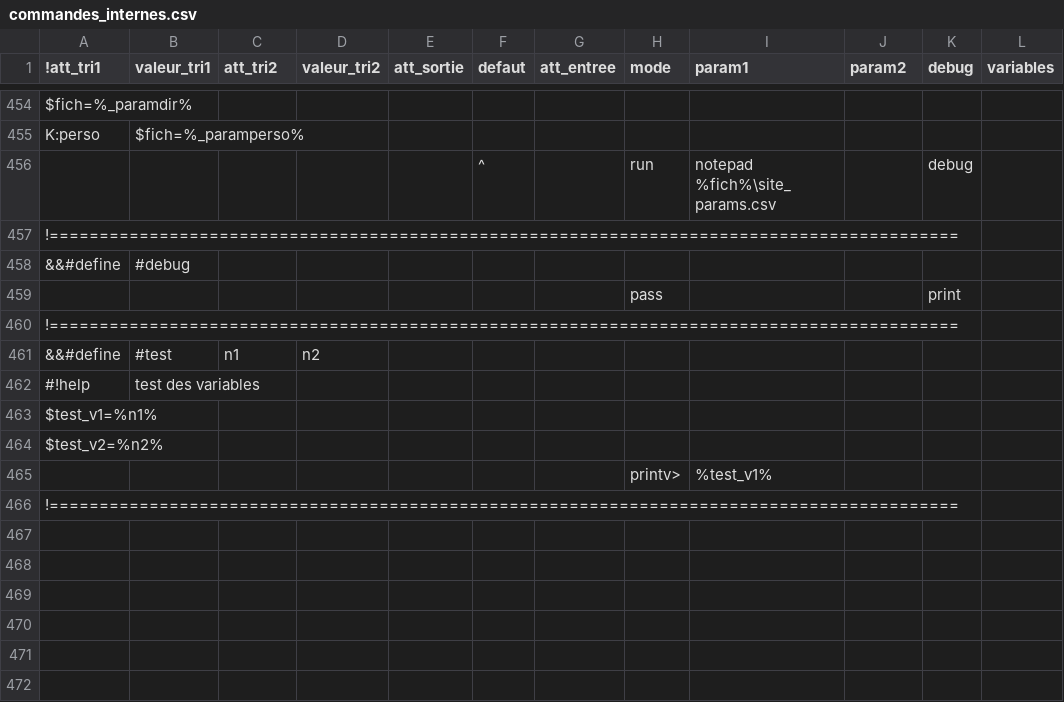
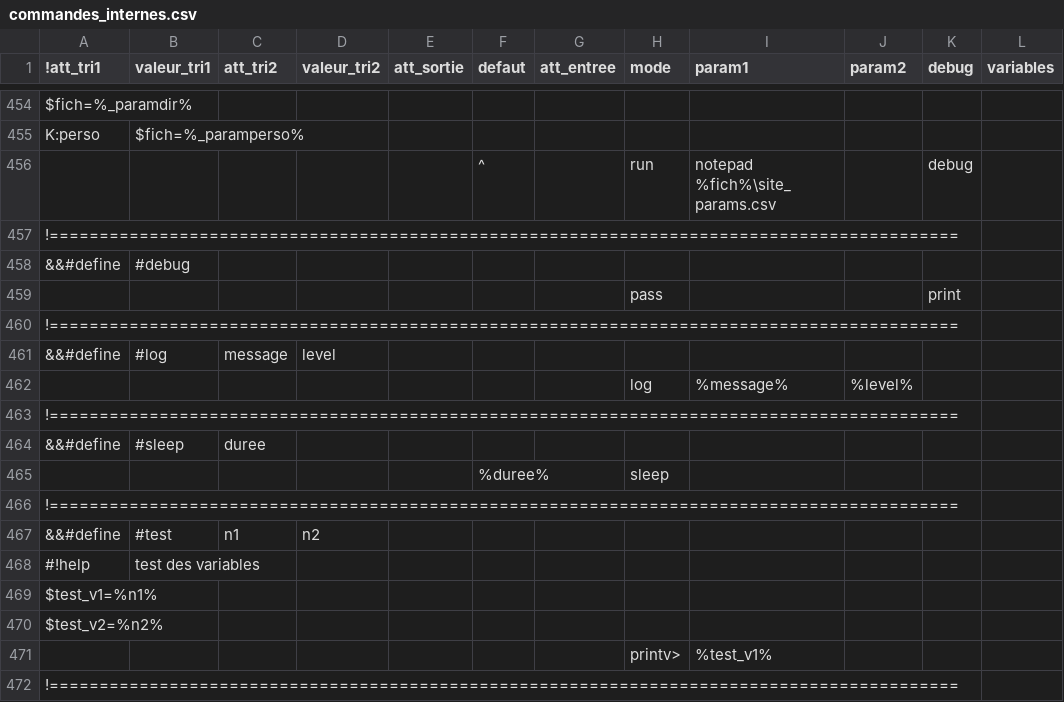
Before and after one commit to service-GCT-EMS/pyetl, a CSV file: pyetl/moteur/fonctions/commandes_internes.csv, drawn as a sheet; only a part is shown, gaps mark what is left out.

```diff
--- a/pyetl/moteur/fonctions/commandes_internes.csv
+++ b/pyetl/moteur/fonctions/commandes_internes.csv
@@ -460,2 +460,8 @@ K:perso;$fich=%_paramperso%;;
 !===========================================================================================;;;;;;;;;;;
+&&#define;#log;message;level;;;;
+;;;;;;;log;%message%;%level%;;
+!===========================================================================================;;;;;;;;;;;
+&&#define;#sleep;duree;;;;;
+;;;;;%duree%;;sleep;;;;
+!===========================================================================================;;;;;;;;;;;
 &&#define;#test;n1;n2;;;;;
```
Also changed, not shown: 7 other files.
